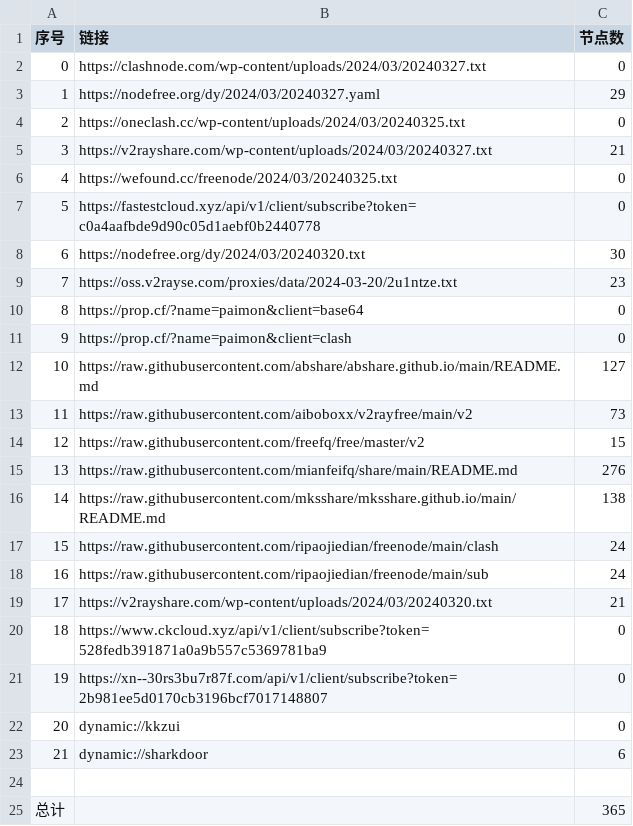
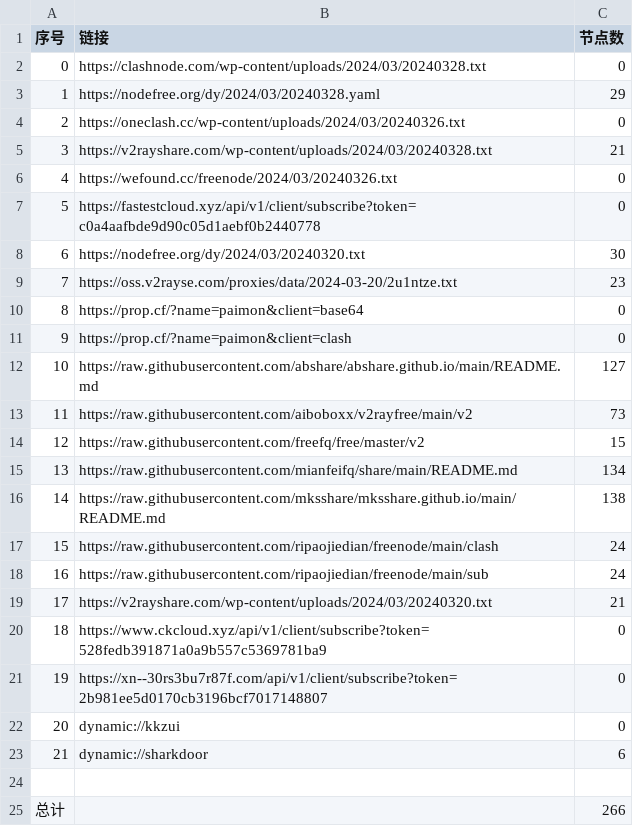
Before and after one commit to chengaopan/AutoMergePublicNodes, a CSV file: list_result.csv, drawn as a sheet.

```diff
--- a/list_result.csv
+++ b/list_result.csv
@@ -1,7 +1,7 @@
 序号,链接,节点数
-0,https://clashnode.com/wp-content/uploads/2024/03/20240327.txt,0
-1,https://nodefree.org/dy/2024/03/20240327.yaml,29
-2,https://oneclash.cc/wp-content/uploads/2024/03/20240325.txt,0
-3,https://v2rayshare.com/wp-content/uploads/2024/03/20240327.txt,21
-4,https://wefound.cc/freenode/2024/03/20240325.txt,0
+0,https://clashnode.com/wp-content/uploads/2024/03/20240328.txt,0
+1,https://nodefree.org/dy/2024/03/20240328.yaml,29
+2,https://oneclash.cc/wp-content/uploads/2024/03/20240326.txt,0
+3,https://v2rayshare.com/wp-content/uploads/2024/03/20240328.txt,21
+4,https://wefound.cc/freenode/2024/03/20240326.txt,0
 5,https://fastestcloud.xyz/api/v1/client/subscribe?token=c0a4aafbde9d90c05d1aebf0b2440778,0
@@ -14,3 +14,3 @@
 12,https://raw.githubusercontent.com/freefq/free/master/v2,15
-13,https://raw.githubusercontent.com/mianfeifq/share/main/README.md,276
+13,https://raw.githubusercontent.com/mianfeifq/share/main/README.md,134
 14,https://raw.githubusercontent.com/mksshare/mksshare.github.io/main/README.md,138
@@ -24,2 +24,2 @@
 
-总计,,365
+总计,,266
```
Also changed, not shown: 12 other files.
